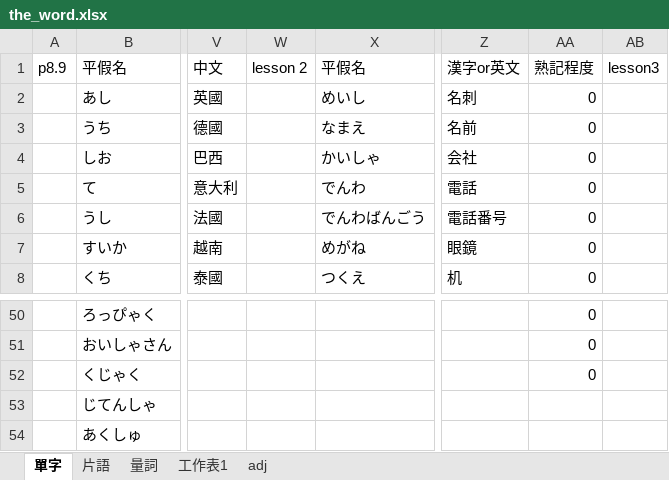
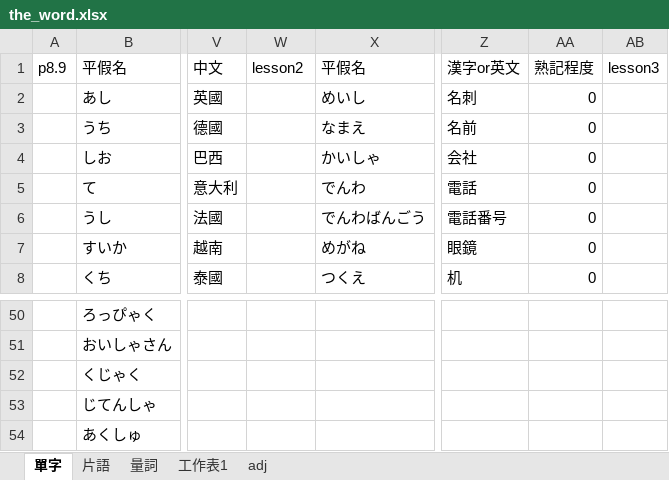
Before and after one commit to ZhuMon/Learning_Japanese, an Excel workbook: the_word.xlsx, sheet 單字, drawn as a sheet; only a part is shown, gaps mark what is left out; values as stored, in another font and other column widths than the file's, no borders; the diff covers the shown part only; the diff names each change by its address in the sheet, - before the commit and + after, or states it on an @@ line.

```diff
--- a/the_word.xlsx (sheet 單字)
+++ b/the_word.xlsx (sheet 單字)
-W1: lesson 2
+W1: lesson2
-AA50:AA52: 0
+AA50:AA52: (empty)
```
Also changed, not shown: 18 edited cells and cell formats elsewhere in this sheet, 3 other files.
